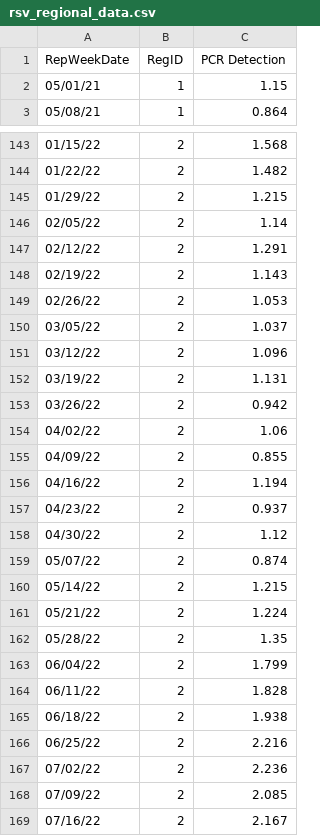
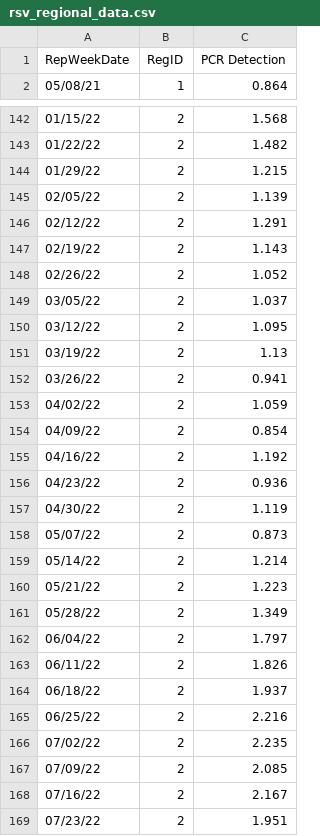
Before and after one commit to jasonwlee1/RSV-Regional-Data-Pull, a CSV file: rsv_regional_data.csv, drawn as a sheet; only a part is shown, gaps mark what is left out; the shorter side is filled out with more unchanged rows; the diff covers the shown part only.

```diff
--- a/rsv_regional_data.csv
+++ b/rsv_regional_data.csv
@@ -1,3 +1,2 @@
 RepWeekDate,RegID,PCR Detection
-05/01/21,1,1.15
 05/08/21,1,0.864
@@ -145,24 +144,24 @@ RepWeekDate,RegID,PCR Detection
 01/29/22,2,1.215
-02/05/22,2,1.14
+02/05/22,2,1.139
 02/12/22,2,1.291
 02/19/22,2,1.143
-02/26/22,2,1.053
+02/26/22,2,1.052
 03/05/22,2,1.037
-03/12/22,2,1.096
-03/19/22,2,1.131
-03/26/22,2,0.942
-04/02/22,2,1.06
-04/09/22,2,0.855
-04/16/22,2,1.194
-04/23/22,2,0.937
-04/30/22,2,1.12
-05/07/22,2,0.874
-05/14/22,2,1.215
-05/21/22,2,1.224
-05/28/22,2,1.35
-06/04/22,2,1.799
-06/11/22,2,1.828
-06/18/22,2,1.938
+03/12/22,2,1.095
+03/19/22,2,1.13
+03/26/22,2,0.941
+04/02/22,2,1.059
+04/09/22,2,0.854
+04/16/22,2,1.192
+04/23/22,2,0.936
+04/30/22,2,1.119
+05/07/22,2,0.873
+05/14/22,2,1.214
+05/21/22,2,1.223
+05/28/22,2,1.349
+06/04/22,2,1.797
+06/11/22,2,1.826
+06/18/22,2,1.937
 06/25/22,2,2.216
-07/02/22,2,2.236
+07/02/22,2,2.235
 07/09/22,2,2.085
```
Also changed, not shown: 4 added rows, 3 removed rows and 42 edited cells elsewhere in this file.
